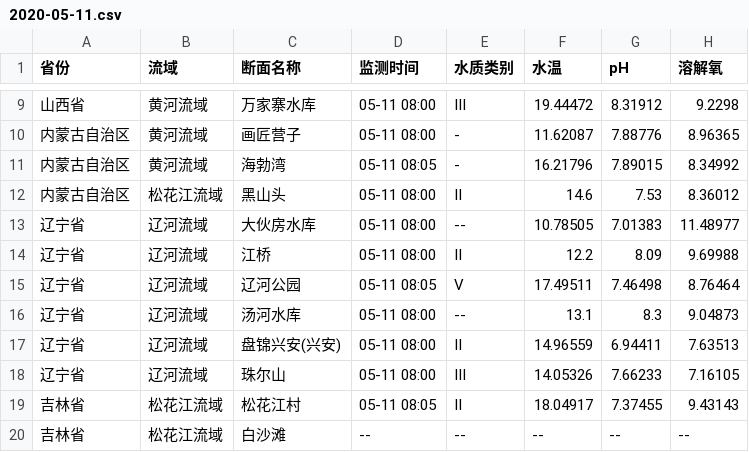
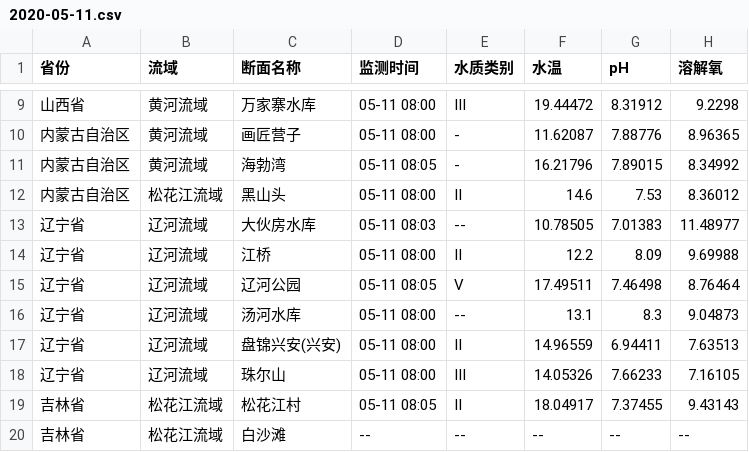
Before and after one commit to lhmrlzh/se-lab3, a CSV file: data/水质数据/2020-05/2020-05-11.csv, drawn as a sheet; only a part is shown, gaps mark what is left out; the diff names each change by its address in the sheet, - before the commit and + after, or states it on an @@ line.

```diff
--- a/data/水质数据/2020-05/2020-05-11.csv
+++ b/data/水质数据/2020-05/2020-05-11.csv
-D13 (监测时间): 05-11 08:00
+D13 (监测时间): 05-11 08:03
```
Also changed, not shown: data/水质数据/2020-05/2020-05-08.csv, data/水质数据/2020-05/2020-05-09.csv.
